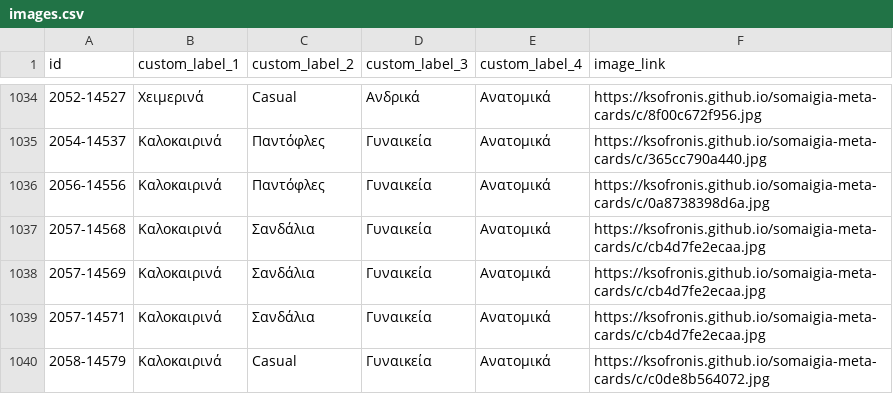
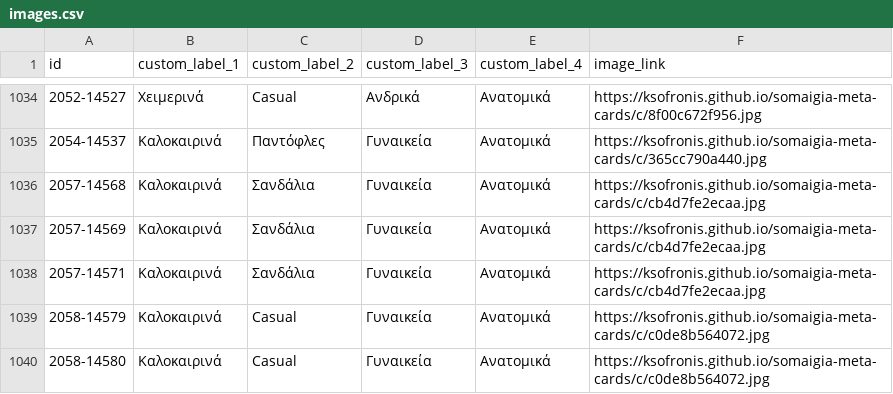
Before and after one commit to ksofronis/somaigia-meta-cards, a CSV file: feed/images.csv, drawn as a sheet; only a part is shown, gaps mark what is left out; the shorter side is filled out with more unchanged rows.

```diff
--- a/feed/images.csv
+++ b/feed/images.csv
@@ -1035,3 +1035,2 @@ id,custom_label_1,custom_label_2,custom_label_3,custom_label_4,image_link
 2054-14537,Καλοκαιρινά,Παντόφλες,Γυναικεία,Ανατομικά,https://ksofronis.github.io/somaigia-meta-cards/c/365cc790a440.jpg
-2056-14556,Καλοκαιρινά,Παντόφλες,Γυναικεία,Ανατομικά,https://ksofronis.github.io/somaigia-meta-cards/c/0a8738398d6a.jpg
 2057-14568,Καλοκαιρινά,Σανδάλια,Γυναικεία,Ανατομικά,https://ksofronis.github.io/somaigia-meta-cards/c/cb4d7fe2ecaa.jpg
```
Also changed, not shown: feed/labels.csv, 2 other files.
